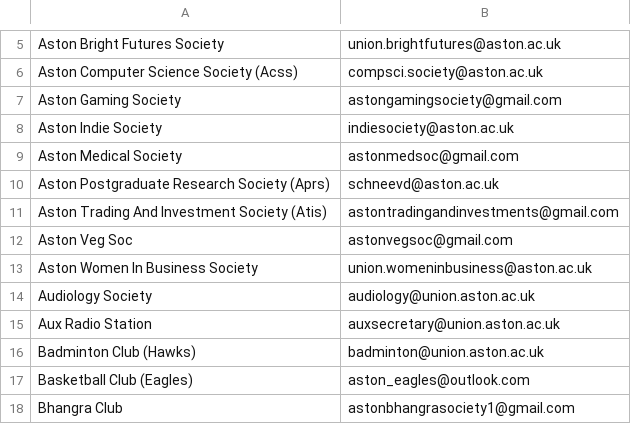
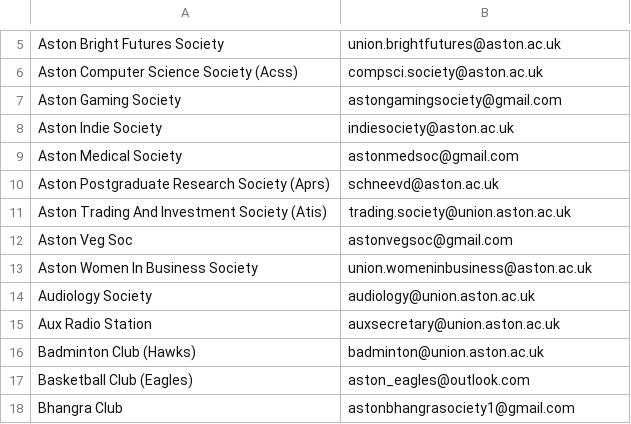
Before and after one commit to kcsoc/society-email-scrape, a CSV file: docs/output/aston.csv, drawn as a sheet; only a part is shown, gaps mark what is left out.

```diff
--- a/docs/output/aston.csv
+++ b/docs/output/aston.csv
@@ -10,3 +10,3 @@ Aston Medical Society, astonmedsoc@gmail.com
 Aston Postgraduate Research Society (Aprs), schneevd@aston.ac.uk
-Aston Trading And Investment Society (Atis), astontradingandinvestments@gmail.com
+Aston Trading And Investment Society (Atis), trading.society@union.aston.ac.uk
 Aston Veg Soc, astonvegsoc@gmail.com
```
